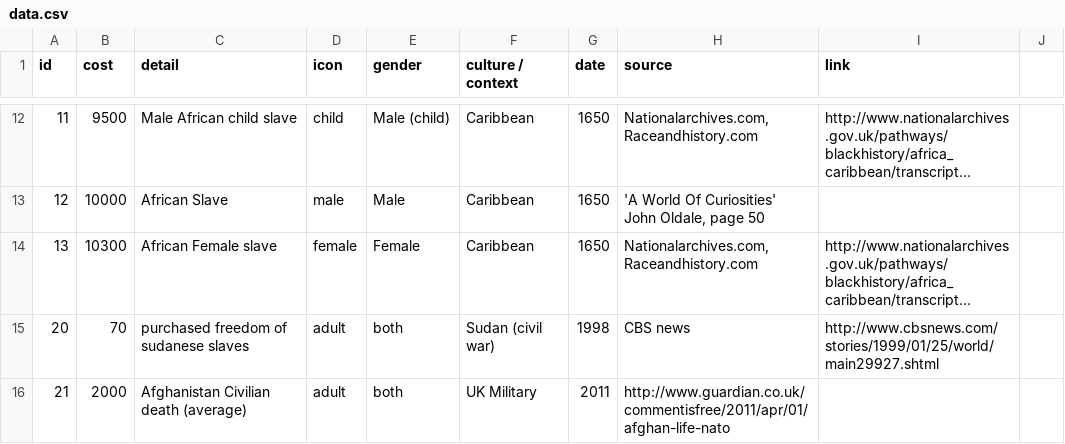
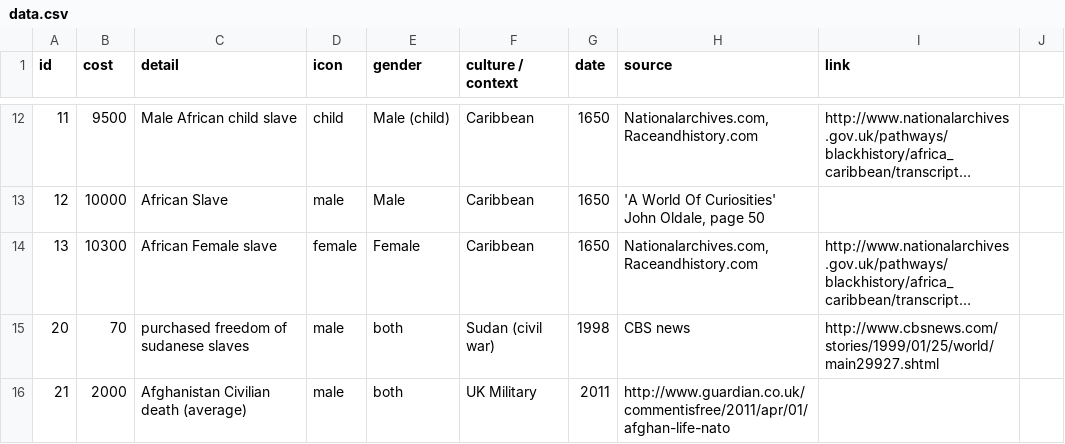
Before and after one commit to mkfreeman/human_cost, a CSV file: data/data.csv, drawn as a sheet; only a part is shown, gaps mark what is left out; long unchanged cells end in …; the diff covers the shown part only; the diff names each change by its address in the sheet, - before the commit and + after, or states it on an @@ line.

```diff
--- a/data/data.csv
+++ b/data/data.csv
-D15:D16 (icon): adult
+D15:D16 (icon): male
```
Also changed, not shown: 5 edited cells elsewhere in this file, 16 other files.
